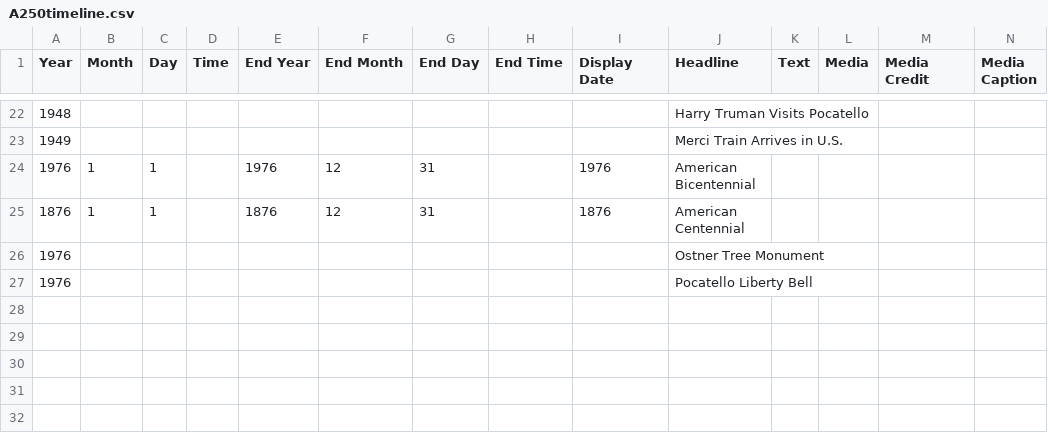
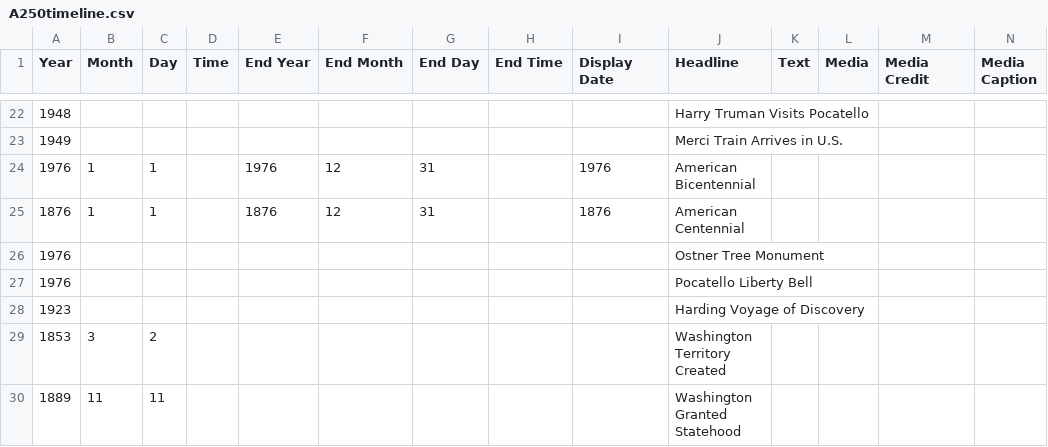
Before and after one commit to loganfinney27/IDEX_Artifacts, a CSV file: RESEARCH/A250timeline.csv, drawn as a sheet; only a part is shown, gaps mark what is left out; rows hold the shown columns only; the diff names each change by its address in the sheet, - before the commit and + after, or states it on an @@ line.

Commit message:
Update A250timeline.csv

```diff
--- a/RESEARCH/A250timeline.csv
+++ b/RESEARCH/A250timeline.csv
+row 28: 1923 |  |  |  |  |  |  |  |  | Harding Voyage of Discovery
+row 29: 1853 | 3 | 2 |  |  |  |  |  |  | Washington Territory Created
+row 30: 1889 | 11 | 11 |  |  |  |  |  |  | Washington Granted Statehood
```
